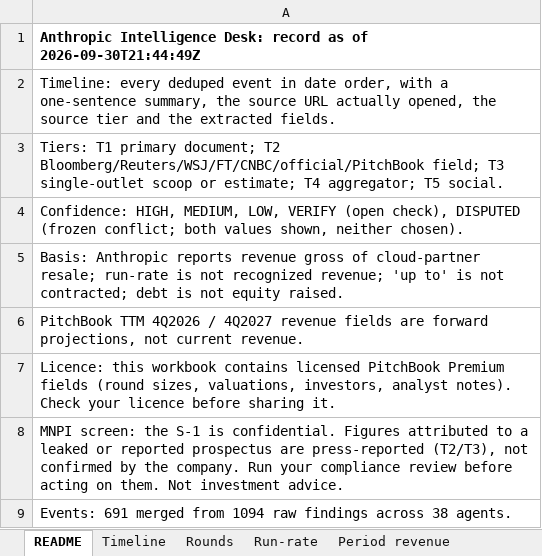
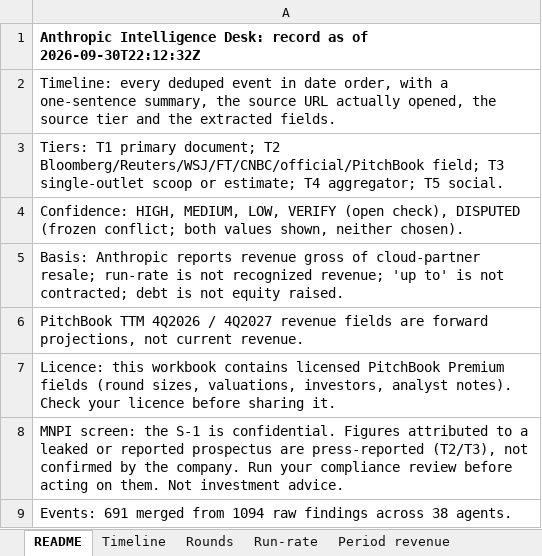
Before and after one commit to HRPB-SA/pitchbook-analyst-agent, an Excel workbook: data/anthropic_record.xlsx, sheet README, drawn as a sheet; values as stored, in another font and other column widths than the file's, no borders; the diff names each change by its address in the sheet, - before the commit and + after, or states it on an @@ line.

```diff
--- a/data/anthropic_record.xlsx (sheet README)
+++ b/data/anthropic_record.xlsx (sheet README)
-A1: …as of 2026-09-30T21:44:49Z
+A1: …as of 2026-09-30T22:12:32Z
```
Also changed, not shown: sheet Timeline, sheet Prospectus facts, sheet Run-rate, sheet Period revenue, 18 other files.
